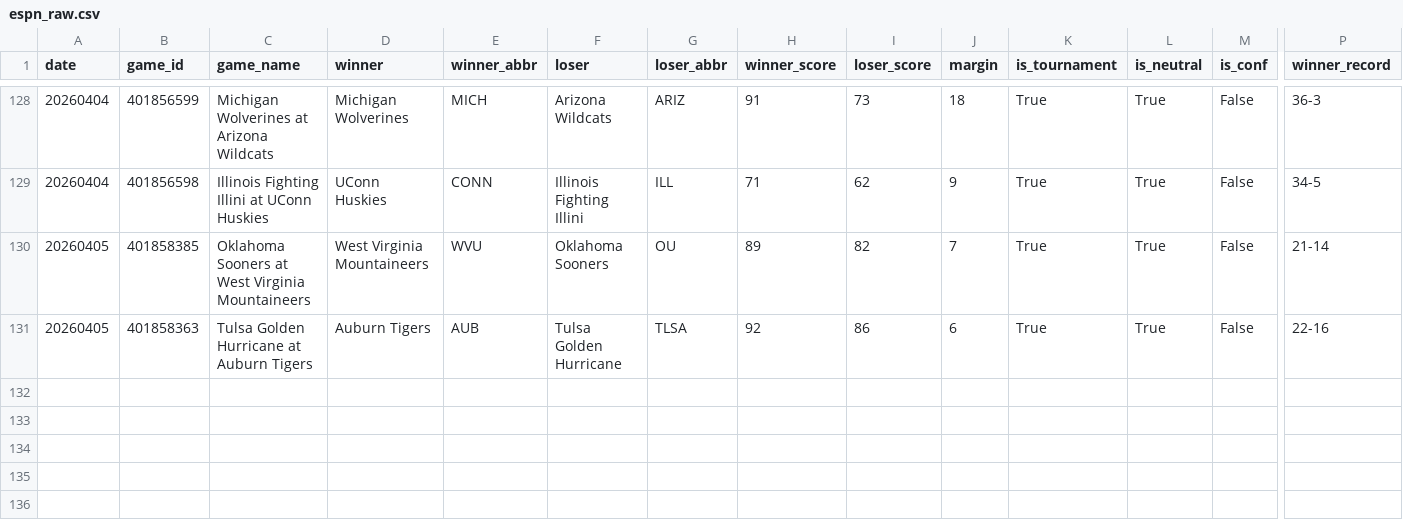
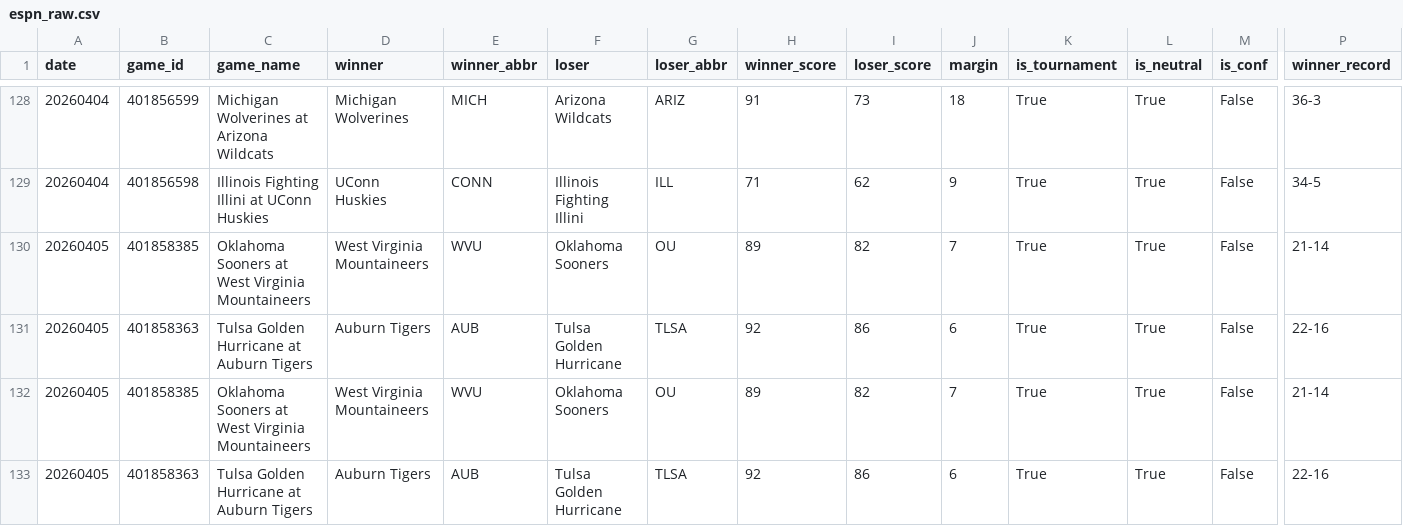
Before and after one commit to ctorres2406/sixth-sense-strategy, a CSV file: data/espn_raw.csv, drawn as a sheet; only a part is shown, gaps mark what is left out; rows hold the shown columns only; the diff names each change by its address in the sheet, - before the commit and + after, or states it on an @@ line.

```diff
--- a/data/espn_raw.csv
+++ b/data/espn_raw.csv
+row 132: 20260405 | 401858385 | Oklahoma Sooners at West Virginia Mountaineers | West Virginia Mountaineers | WVU | Oklahoma Sooners | OU | 89 | 82 | 7 | True | True | False | 21-14
+row 133: 20260405 | 401858363 | Tulsa Golden Hurricane at Auburn Tigers | Auburn Tigers | AUB | Tulsa Golden Hurricane | TLSA | 92 | 86 | 6 | True | True | False | 22-16
```
Also changed, not shown: data/espn_scores.csv, data/momentum_profiles.csv, 2 other files.
